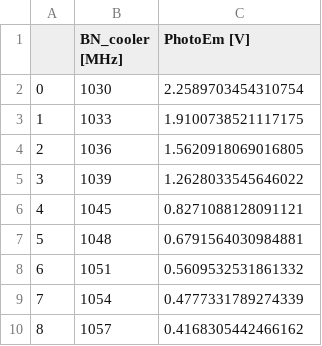
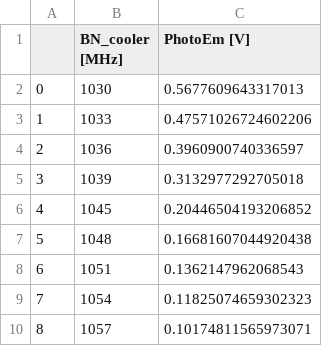
Before and after one commit to Leonardo-Razzai/automatic_measures, a CSV file: MOT_detuning_oscilloscope/Data/Different_delta/2024-11-07/Photoemission_Data.csv, drawn as a sheet.

Commit message:
Add new data mot fluoresccence and analysis 2024-11-28

```diff
--- a/MOT_detuning_oscilloscope/Data/Different_delta/2024-11-07/Photoemission_Data.csv
+++ b/MOT_detuning_oscilloscope/Data/Different_delta/2024-11-07/Photoemission_Data.csv
@@ -1,10 +1,10 @@
 ,BN_cooler [MHz],PhotoEm [V]
-0,1030,2.2589703454310754
-1,1033,1.9100738521117175
-2,1036,1.5620918069016805
-3,1039,1.2628033545646022
-4,1045,0.8271088128091121
-5,1048,0.6791564030984881
-6,1051,0.5609532531861332
-7,1054,0.4777331789274339
-8,1057,0.4168305442466162
+0,1030,0.5677609643317013
+1,1033,0.47571026724602206
+2,1036,0.3960900740336597
+3,1039,0.3132977292705018
+4,1045,0.20446504193206852
+5,1048,0.16681607044920438
+6,1051,0.1362147962068543
+7,1054,0.11825074659302323
+8,1057,0.10174811565973071
```
Also changed, not shown: 26 other files.
